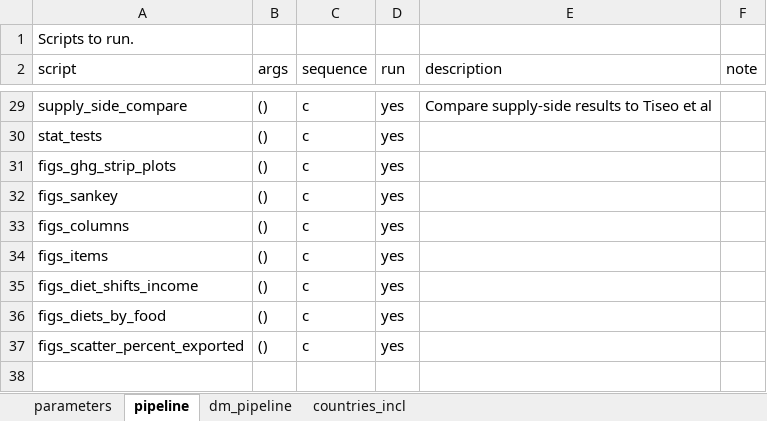
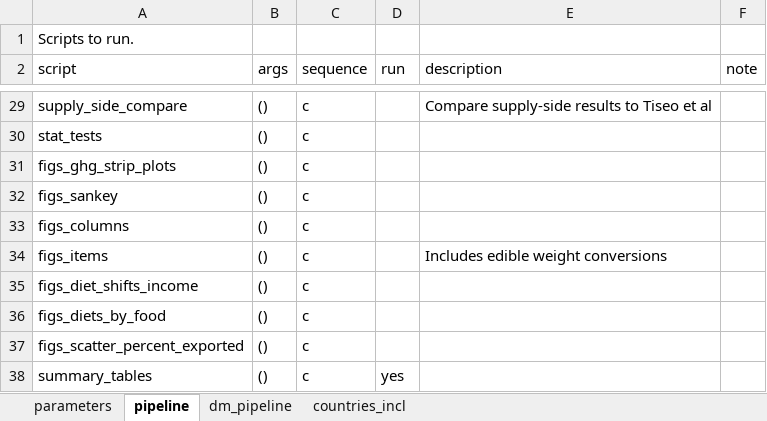
Before and after one commit to brentforest/antibiotic_footprints, an Excel workbook: data/run_parameters.xlsx, sheet pipeline, drawn as a sheet; only a part is shown, gaps mark what is left out; values as stored, in another font and other column widths than the file's, no borders; table styles not drawn; the diff covers the shown part only; the diff names each change by its address in the sheet, - before the commit and + after, or states it on an @@ line.

Commit message:
Added summary tables

```diff
--- a/data/run_parameters.xlsx (sheet pipeline)
+++ b/data/run_parameters.xlsx (sheet pipeline)
-D29:D37 (run): yes
+D29:D37 (run): (empty)
-E34 (description): (empty)
+E34 (description): Includes edible weight conversions
+row 38: summary_tables | () | c | yes
```
Also changed, not shown: 26 edited cells elsewhere in this sheet, 23 other files.
